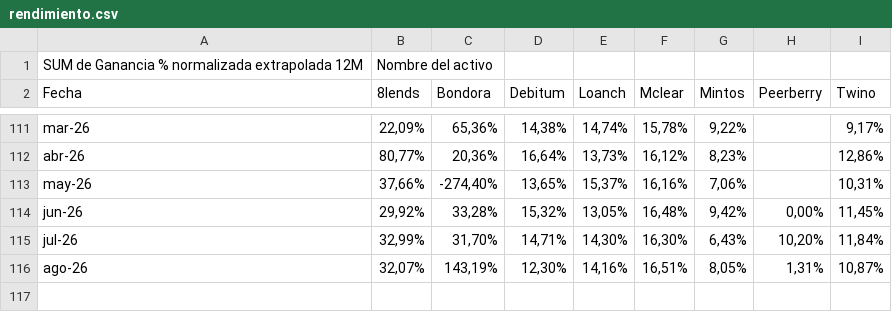
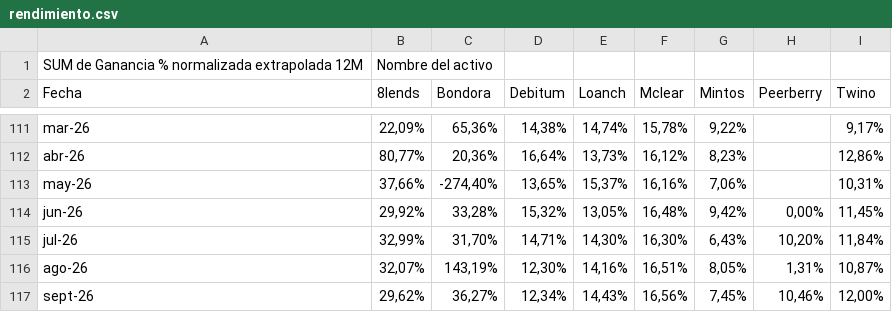
Before and after one commit to rafajcc/thep2pexperience, a CSV file: data/rendimiento.csv, drawn as a sheet; only a part is shown, gaps mark what is left out.

Commit message:
update rendimiento.csv with September data

```diff
--- a/data/rendimiento.csv
+++ b/data/rendimiento.csv
@@ -116 +116,2 @@ jul-26,"32,99%","31,70%","14,71%","14,30%","16,30%","6,43%","10,20%","11,84%"
 ago-26,"32,07%","143,19%","12,30%","14,16%","16,51%","8,05%","1,31%","10,87%"
+sept-26,"29,62%","36,27%","12,34%","14,43%","16,56%","7,45%","10,46%","12,00%"
```
